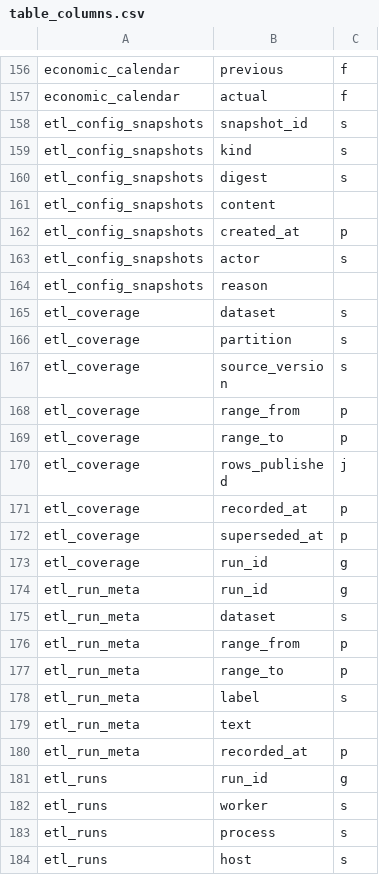
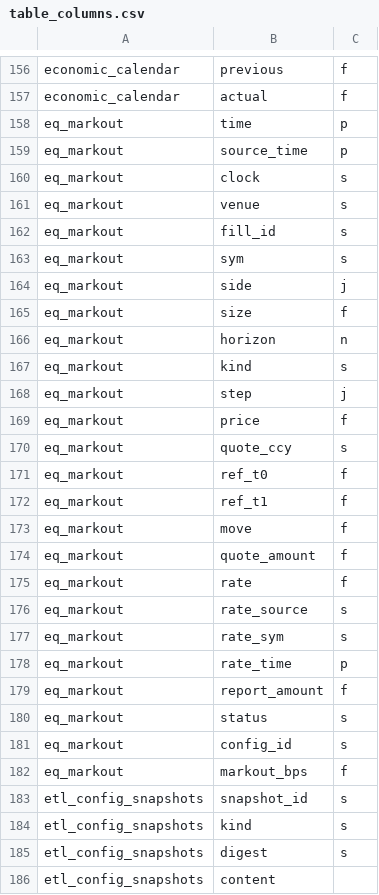
Before and after one commit to kwojdalski/uqf, a CSV file: docs/reference/surfaces/current/table_columns.csv, drawn as a sheet; only a part is shown, gaps mark what is left out; the shorter side is filled out with more unchanged rows; the diff names each change by its address in the sheet, - before the commit and + after, or states it on an @@ line.

```diff
--- a/docs/reference/surfaces/current/table_columns.csv
+++ b/docs/reference/surfaces/current/table_columns.csv
+row 158: eq_markout | time | p
+row 159: eq_markout | source_time | p
+row 160: eq_markout | clock | s
+row 161: eq_markout | venue | s
+row 162: eq_markout | fill_id | s
+row 163: eq_markout | sym | s
+row 164: eq_markout | side | j
+row 165: eq_markout | size | f
+row 166: eq_markout | horizon | n
+row 167: eq_markout | kind | s
+row 168: eq_markout | step | j
+row 169: eq_markout | price | f
+row 170: eq_markout | quote_ccy | s
+row 171: eq_markout | ref_t0 | f
+row 172: eq_markout | ref_t1 | f
+row 173: eq_markout | move | f
+row 174: eq_markout | quote_amount | f
+row 175: eq_markout | rate | f
+row 176: eq_markout | rate_source | s
+row 177: eq_markout | rate_sym | s
+row 178: eq_markout | rate_time | p
+row 179: eq_markout | report_amount | f
+row 180: eq_markout | status | s
+row 181: eq_markout | config_id | s
+row 182: eq_markout | markout_bps | f
```
Also changed, not shown: docs/reference/surfaces/current/functions.csv, docs/reference/surfaces/current/processes.csv, 29 other files.
